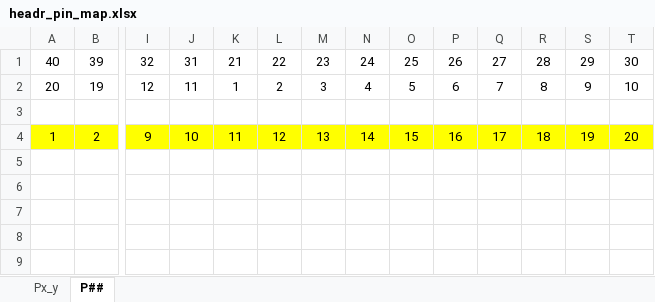
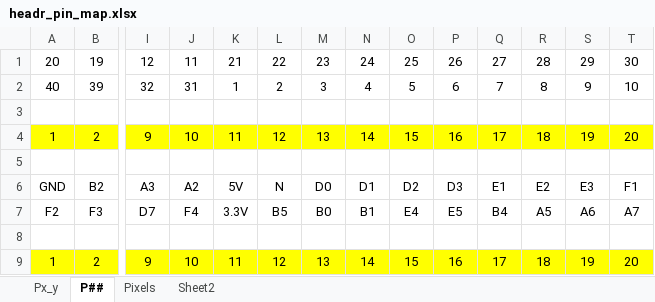
Before and after one commit to kilometersperhour/nema-matrix-hardware, an Excel workbook: headr_pin_map.xlsx, sheet P##, drawn as a sheet; only a part is shown, gaps mark what is left out; values as stored, in another font and other column widths than the file's, no borders; addresses are those after the commit; rows hold the shown columns only; the diff names each change by its address in the sheet, - before the commit and + after, or states it on an @@ line.

```diff
--- a/headr_pin_map.xlsx (sheet P##)
+++ b/headr_pin_map.xlsx (sheet P##)
+sheet tab: Pixels
+sheet tab: Sheet2
+row 1: 20 | 19 | 12 | 11 | 21 | 22 | 23 | 24 | 25 | 26 | 27 | 28 | 29 | 30
-K2: 21
+K2: 1
-L2: 22
+L2: 2
-M2: 23
+M2: 3
-N2: 24
+N2: 4
-O2: 25
+O2: 5
-P2: 26
+P2: 6
-Q2: 27
+Q2: 7
-R2: 28
+R2: 8
-S2: 29
+S2: 9
-T2: 30
+T2: 10
-row 3: 20 | 19 | 12 | 11 | 1 | 2 | 3 | 4 | 5 | 6 | 7 | 8 | 9 | 10
+row 3: (empty)
+row 4: 1 | 2 | 9 | 10 | 11 | 12 | 13 | 14 | 15 | 16 | 17 | 18 | 19 | 20
+row 5: (empty)
+row 6: GND | B2 | A3 | A2 | 5V | N | D0 | D1 | D2 | D3 | E1 | E2 | E3 | F1
+row 7: F2 | F3 | D7 | F4 | 3.3V | B5 | B0 | B1 | E4 | E5 | B4 | A5 | A6 | A7
```
Also changed, not shown: sheet Px_y, formulas that keep their value, 10 other files.
